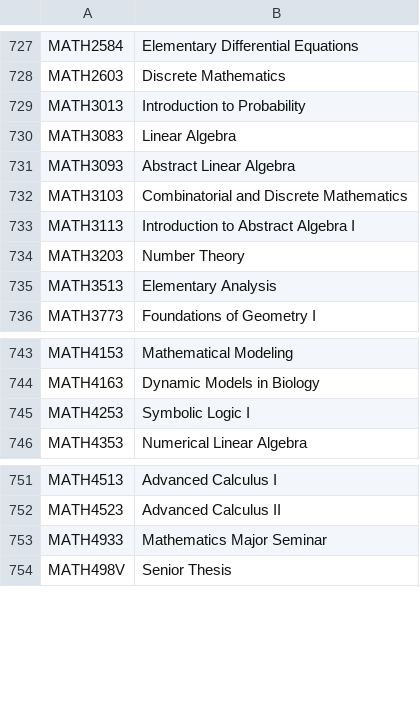
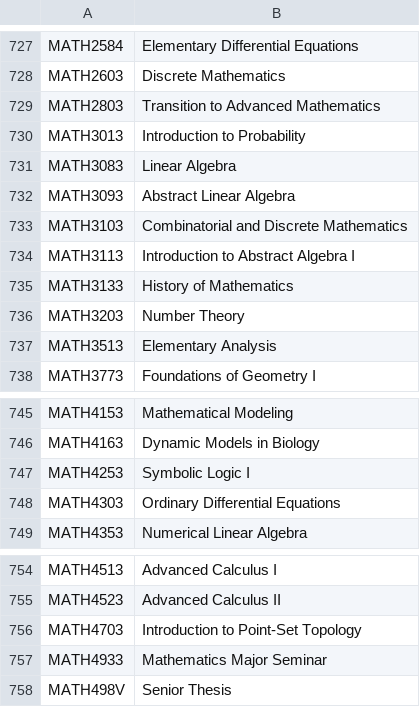
Before and after one commit to cox5529/degree-planner, a CSV file: data/course_names.csv, drawn as a sheet; only a part is shown, gaps mark what is left out; the diff names each change by its address in the sheet, - before the commit and + after, or states it on an @@ line.

```diff
--- a/data/course_names.csv
+++ b/data/course_names.csv
+row 729: MATH2803 | Transition to Advanced Mathematics
+row 735: MATH3133 | History of Mathematics
+row 748: MATH4303 | Ordinary Differential Equations
+row 756: MATH4703 | Introduction to Point-Set Topology
```
Also changed, not shown: data/prereqs.csv.
